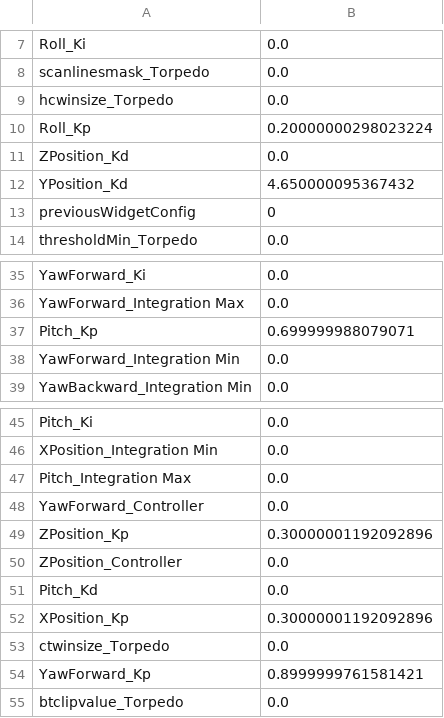
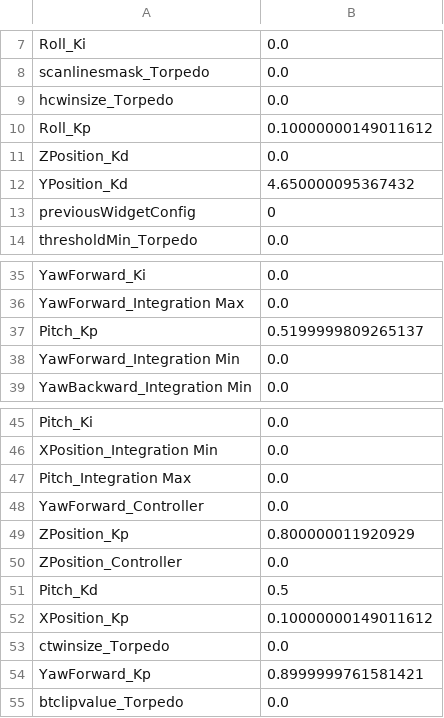
Before and after one commit to MagnusCaligo/robosub-2018, a CSV file: RoboSub-2018/savedSettings/Previous_State_Save.csv, drawn as a sheet; only a part is shown, gaps mark what is left out.

```diff
--- a/RoboSub-2018/savedSettings/Previous_State_Save.csv
+++ b/RoboSub-2018/savedSettings/Previous_State_Save.csv
@@ -9,3 +9,3 @@ scanlinesmask_Torpedo,0.0
 hcwinsize_Torpedo,0.0
-Roll_Kp,0.20000000298023224
+Roll_Kp,0.10000000149011612
 ZPosition_Kd,0.0
@@ -36,3 +36,3 @@ YawForward_Ki,0.0
 YawForward_Integration Max,0.0
-Pitch_Kp,0.699999988079071
+Pitch_Kp,0.5199999809265137
 YawForward_Integration Min,0.0
@@ -48,6 +48,6 @@ Pitch_Integration Max,0.0
 YawForward_Controller,0.0
-ZPosition_Kp,0.30000001192092896
+ZPosition_Kp,0.800000011920929
 ZPosition_Controller,0.0
-Pitch_Kd,0.0
-XPosition_Kp,0.30000001192092896
+Pitch_Kd,0.5
+XPosition_Kp,0.10000000149011612
 ctwinsize_Torpedo,0.0
```
Also changed, not shown: RoboSub-2018/savedSettings/backupPrevious_State_Save.csv, 7 other files.
